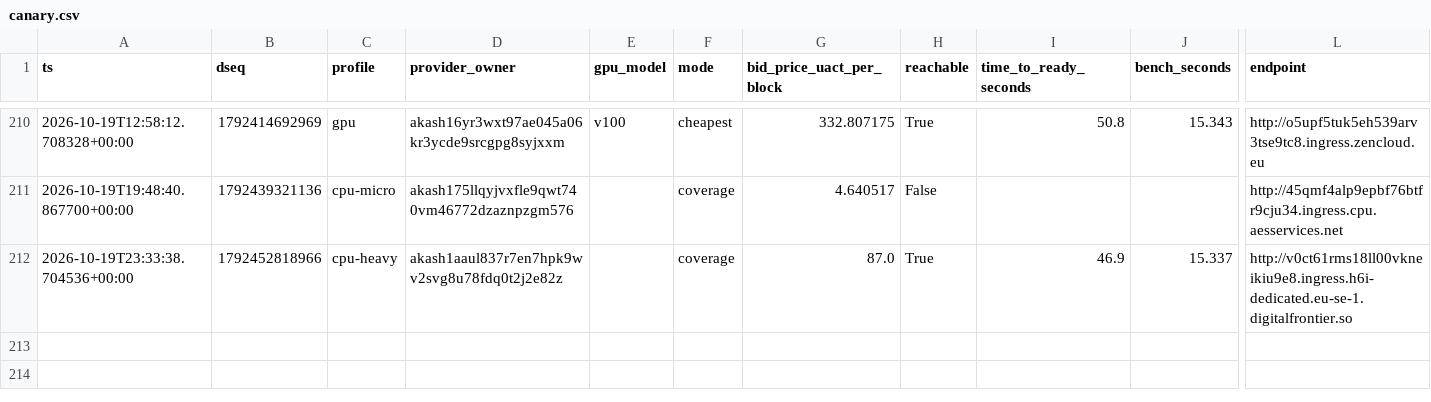
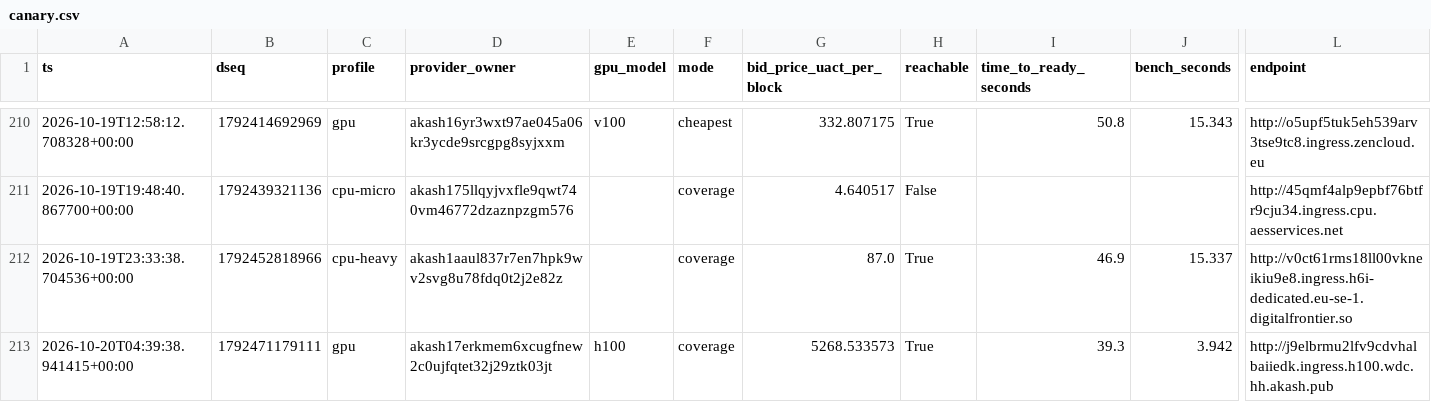
Before and after one commit to themailman05/shoestring, a CSV file: data/canary.csv, drawn as a sheet; only a part is shown, gaps mark what is left out; rows hold the shown columns only; the diff names each change by its address in the sheet, - before the commit and + after, or states it on an @@ line.

```diff
--- a/data/canary.csv
+++ b/data/canary.csv
+row 213: 2026-10-20T04:39:38.941415+00:00 | 1792471179111 | gpu | akash17erkmem6xcugfnew2c0ujfqtet32j29ztk03jt | h100 | coverage | 5268.533573 | True | 39.3 | 3.942 | http://j9elbrmu2lfv9cdvhalbaiiedk.ingress.h100.wdc.hh.akash.pub
```
Also changed, not shown: data/bids.csv.
